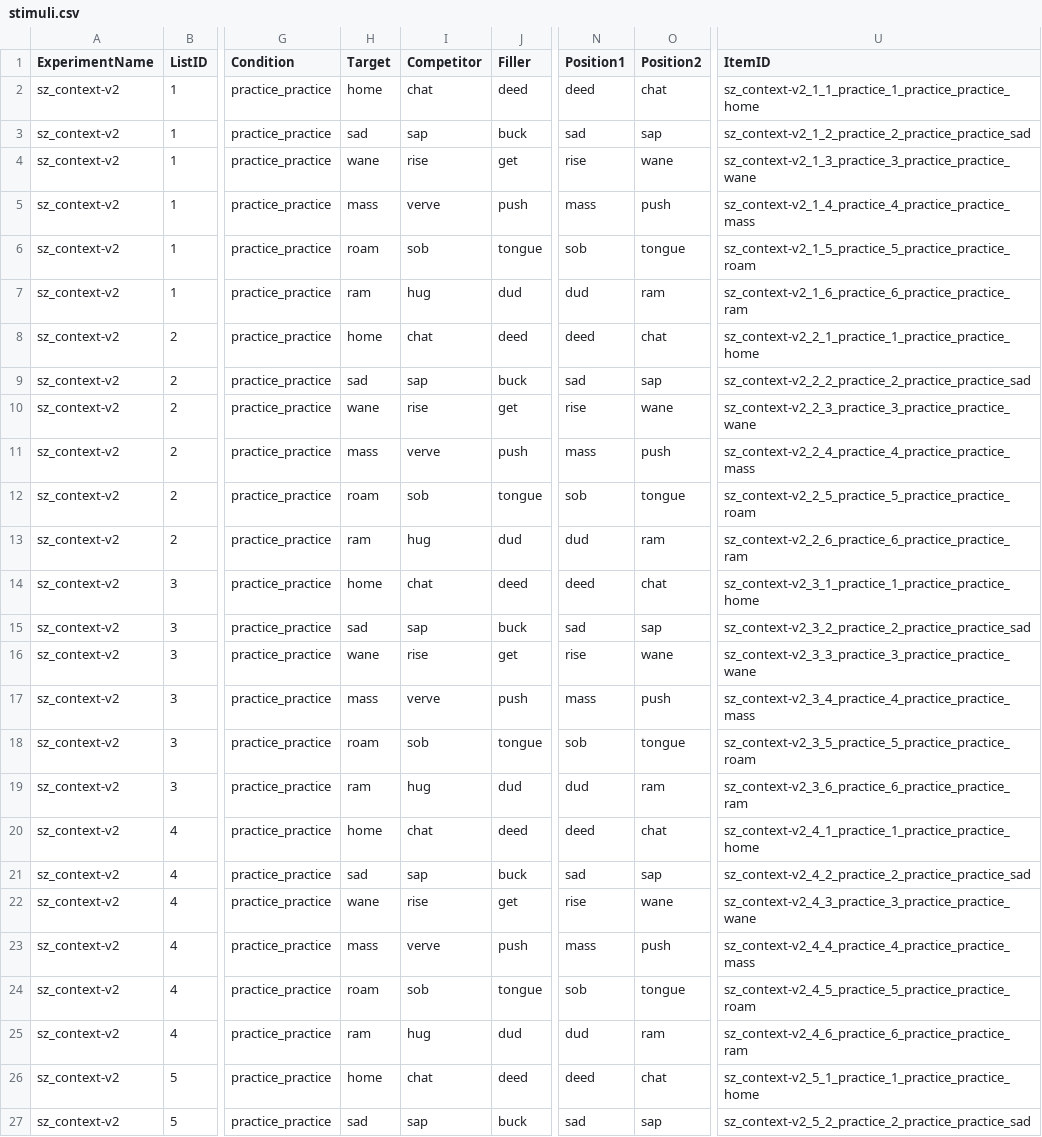
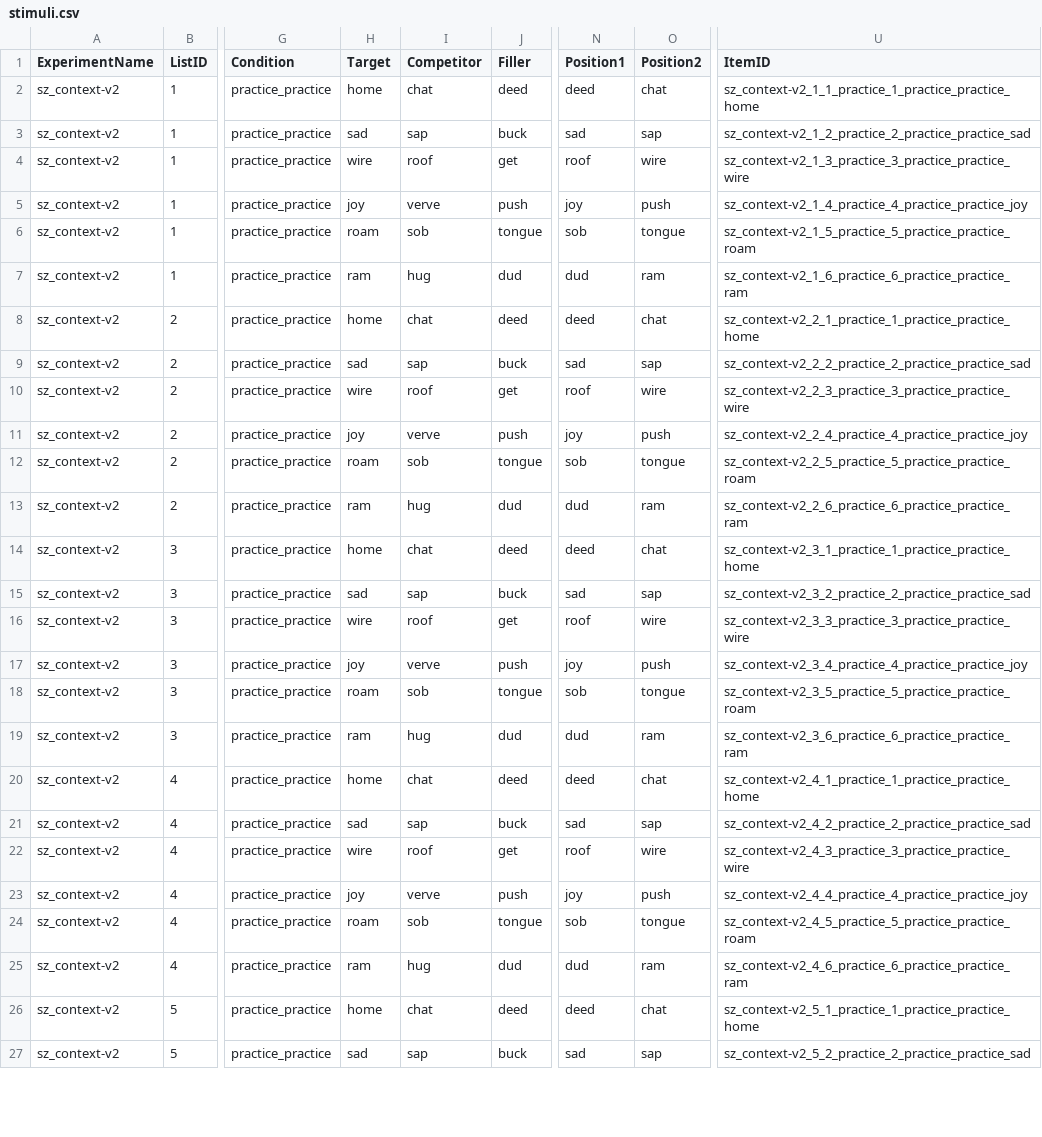
Before and after one commit to ebuz/BuzEtAl2016_experimental_code, a CSV file: stimuli.csv, drawn as a sheet; only a part is shown, gaps mark what is left out; the diff covers the shown part only; the diff names each change by its address in the sheet, - before the commit and + after, or states it on an @@ line.

Commit message:
filler updates to avoid sz and repetition

```diff
--- a/stimuli.csv
+++ b/stimuli.csv
-H4 (Target): wane
+H4 (Target): wire
-I4 (Competitor): rise
+I4 (Competitor): roof
-N4 (Position1): rise
+N4 (Position1): roof
-O4 (Position2): wane
+O4 (Position2): wire
-U4 (ItemID): sz_context-v2_1_3_practice_3_practice_practice_wane
+U4 (ItemID): sz_context-v2_1_3_practice_3_practice_practice_wire
-H5 (Target): mass
+H5 (Target): joy
-N5 (Position1): mass
+N5 (Position1): joy
-U5 (ItemID): sz_context-v2_1_4_practice_4_practice_practice_mass
+U5 (ItemID): sz_context-v2_1_4_practice_4_practice_practice_joy
-H10 (Target): wane
+H10 (Target): wire
-I10 (Competitor): rise
+I10 (Competitor): roof
-N10 (Position1): rise
+N10 (Position1): roof
-O10 (Position2): wane
+O10 (Position2): wire
-U10 (ItemID): sz_context-v2_2_3_practice_3_practice_practice_wane
+U10 (ItemID): sz_context-v2_2_3_practice_3_practice_practice_wire
-H11 (Target): mass
+H11 (Target): joy
-N11 (Position1): mass
+N11 (Position1): joy
-U11 (ItemID): sz_context-v2_2_4_practice_4_practice_practice_mass
+U11 (ItemID): sz_context-v2_2_4_practice_4_practice_practice_joy
-H16 (Target): wane
+H16 (Target): wire
-I16 (Competitor): rise
+I16 (Competitor): roof
-N16 (Position1): rise
+N16 (Position1): roof
-O16 (Position2): wane
+O16 (Position2): wire
-U16 (ItemID): sz_context-v2_3_3_practice_3_practice_practice_wane
+U16 (ItemID): sz_context-v2_3_3_practice_3_practice_practice_wire
-H17 (Target): mass
+H17 (Target): joy
-N17 (Position1): mass
+N17 (Position1): joy
-U17 (ItemID): sz_context-v2_3_4_practice_4_practice_practice_mass
+U17 (ItemID): sz_context-v2_3_4_practice_4_practice_practice_joy
-H22 (Target): wane
+H22 (Target): wire
-I22 (Competitor): rise
+I22 (Competitor): roof
-N22 (Position1): rise
+N22 (Position1): roof
-O22 (Position2): wane
+O22 (Position2): wire
-U22 (ItemID): sz_context-v2_4_3_practice_3_practice_practice_wane
+U22 (ItemID): sz_context-v2_4_3_practice_3_practice_practice_wire
-H23 (Target): mass
+H23 (Target): joy
-N23 (Position1): mass
+N23 (Position1): joy
-U23 (ItemID): sz_context-v2_4_4_practice_4_practice_practice_mass
+U23 (ItemID): sz_context-v2_4_4_practice_4_practice_practice_joy
```
Also changed, not shown: 32 edited cells elsewhere in this file.
